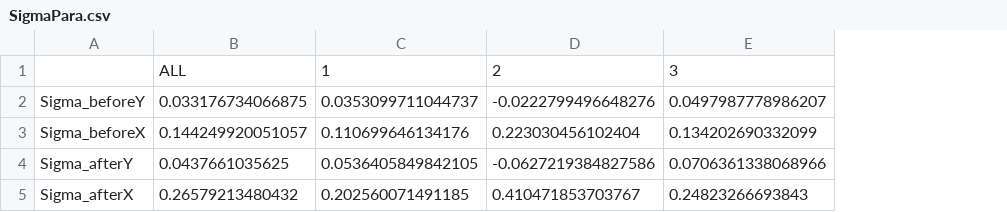
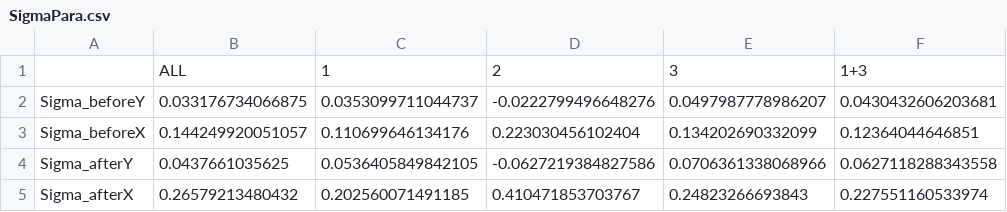
Before and after one commit to mura5726/fp, a CSV file: SigmaPara.csv, drawn as a sheet; the diff names each change by its address in the sheet, - before the commit and + after, or states it on an @@ line.

```diff
--- a/SigmaPara.csv
+++ b/SigmaPara.csv
+column F, rows 1-5: 1+3 | 0.0430432606203681 | 0.12364044646851 | 0.0627118288343558 | 0.227551160533974
```
Also changed, not shown: CVaRPara.csv.
